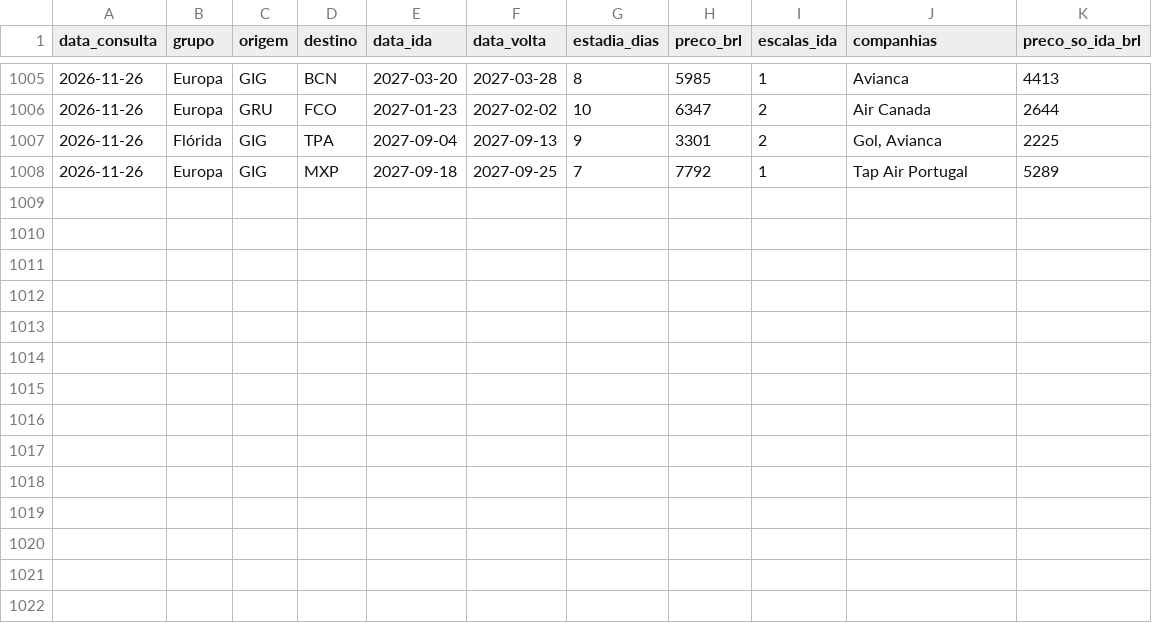
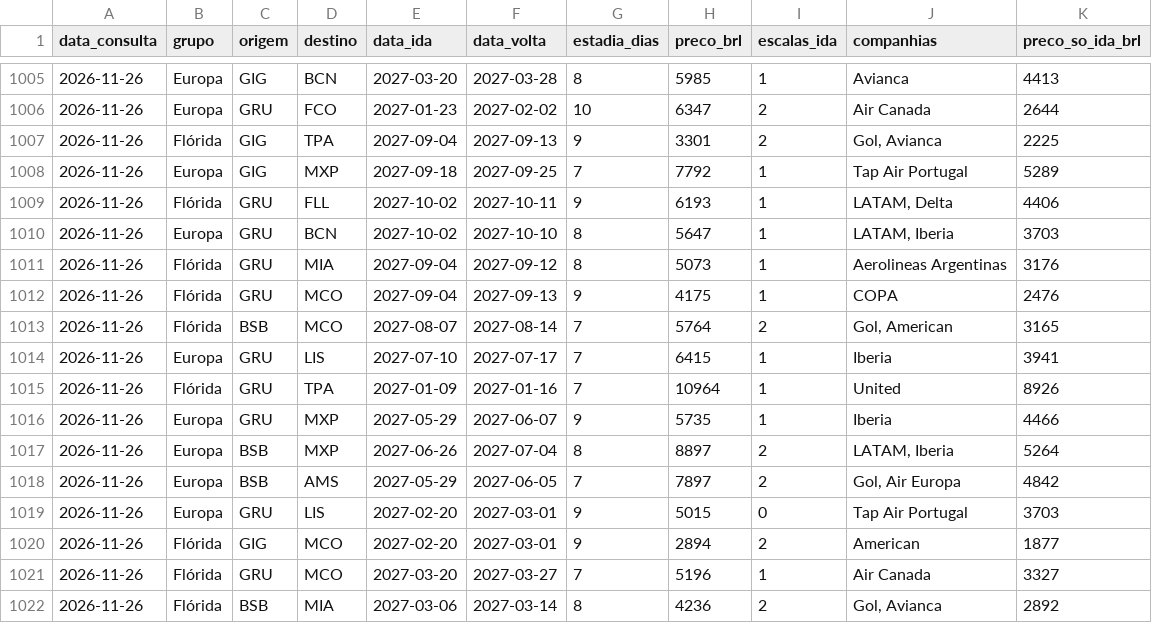
Before and after one commit to tialgabrielzqrm/bot-passagens, a CSV file: dados/historico_ida_volta.csv, drawn as a sheet; only a part is shown, gaps mark what is left out; the diff names each change by its address in the sheet, - before the commit and + after, or states it on an @@ line.

```diff
--- a/dados/historico_ida_volta.csv
+++ b/dados/historico_ida_volta.csv
+row 1009: 2026-11-26 | Flórida | GRU | FLL | 2027-10-02 | 2027-10-11 | 9 | 6193 | 1 | LATAM, Delta | 4406
+row 1010: 2026-11-26 | Europa | GRU | BCN | 2027-10-02 | 2027-10-10 | 8 | 5647 | 1 | LATAM, Iberia | 3703
+row 1011: 2026-11-26 | Flórida | GRU | MIA | 2027-09-04 | 2027-09-12 | 8 | 5073 | 1 | Aerolineas Argentinas | 3176
+row 1012: 2026-11-26 | Flórida | GRU | MCO | 2027-09-04 | 2027-09-13 | 9 | 4175 | 1 | COPA | 2476
+row 1013: 2026-11-26 | Flórida | BSB | MCO | 2027-08-07 | 2027-08-14 | 7 | 5764 | 2 | Gol, American | 3165
+row 1014: 2026-11-26 | Europa | GRU | LIS | 2027-07-10 | 2027-07-17 | 7 | 6415 | 1 | Iberia | 3941
+row 1015: 2026-11-26 | Flórida | GRU | TPA | 2027-01-09 | 2027-01-16 | 7 | 10964 | 1 | United | 8926
+row 1016: 2026-11-26 | Europa | GRU | MXP | 2027-05-29 | 2027-06-07 | 9 | 5735 | 1 | Iberia | 4466
+row 1017: 2026-11-26 | Europa | BSB | MXP | 2027-06-26 | 2027-07-04 | 8 | 8897 | 2 | LATAM, Iberia | 5264
+row 1018: 2026-11-26 | Europa | BSB | AMS | 2027-05-29 | 2027-06-05 | 7 | 7897 | 2 | Gol, Air Europa | 4842
+row 1019: 2026-11-26 | Europa | GRU | LIS | 2027-02-20 | 2027-03-01 | 9 | 5015 | 0 | Tap Air Portugal | 3703
+row 1020: 2026-11-26 | Flórida | GIG | MCO | 2027-02-20 | 2027-03-01 | 9 | 2894 | 2 | American | 1877
+row 1021: 2026-11-26 | Flórida | GRU | MCO | 2027-03-20 | 2027-03-27 | 7 | 5196 | 1 | Air Canada | 3327
+row 1022: 2026-11-26 | Flórida | BSB | MIA | 2027-03-06 | 2027-03-14 | 8 | 4236 | 2 | Gol, Avianca | 2892
```
Also changed, not shown: dados/historico.csv, 2 other files.
